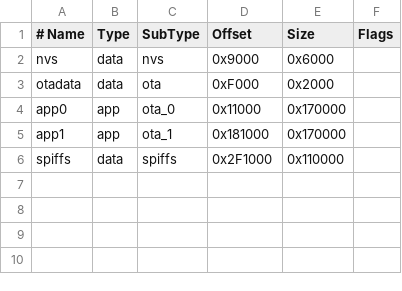
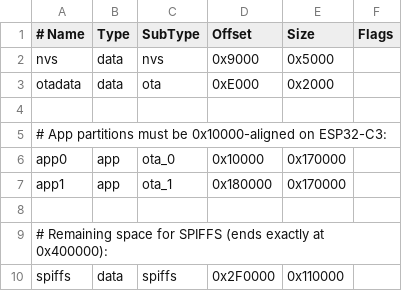
Before and after one commit to Edvinkajen/NextRound, a CSV file: partitions_ota_rollback.csv, drawn as a sheet; addresses are those after the commit; the diff names each change by its address in the sheet, - before the commit and + after, or states it on an @@ line.

```diff
--- a/partitions_ota_rollback.csv
+++ b/partitions_ota_rollback.csv
-E2 (Size): 0x6000
+E2 (Size): 0x5000
-D3 (Offset): 0xF000
+D3 (Offset): 0xE000
+row 4: (empty)
+row 5: # App partitions must be 0x10000-aligned on ESP32-C3:
-D6 (Offset): 0x11000
+D6 (Offset): 0x10000
-D7 (Offset): 0x181000
+D7 (Offset): 0x180000
+row 8: (empty)
+row 9: # Remaining space for SPIFFS (ends exactly at 0x400000):
-D10 (Offset): 0x2F1000
+D10 (Offset): 0x2F0000
```
Also changed, not shown: 3 other files.
